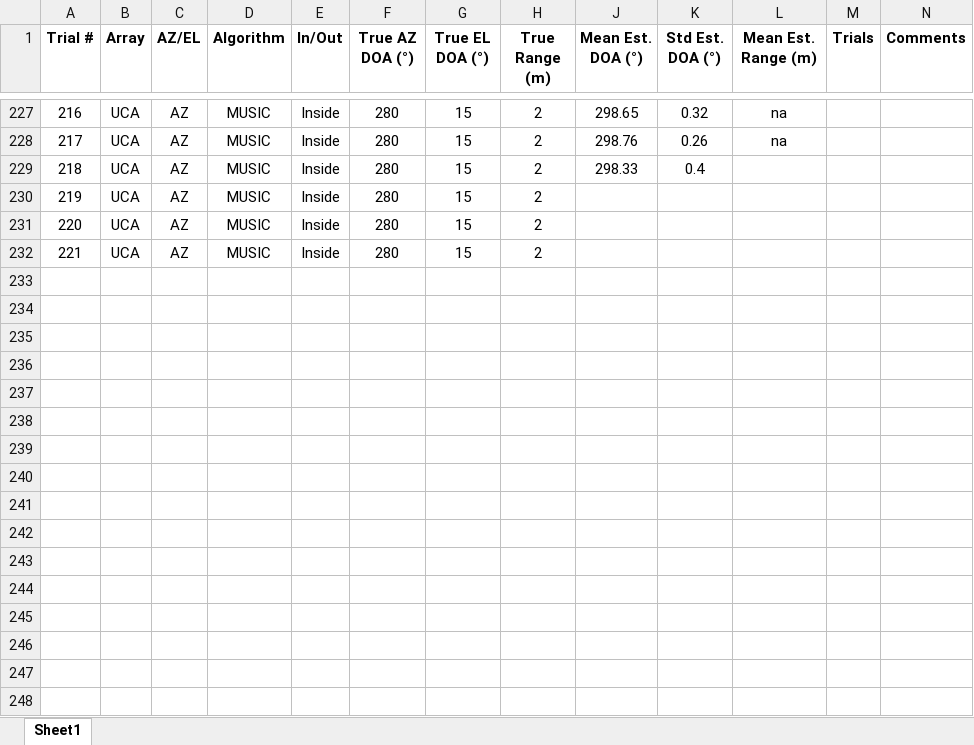
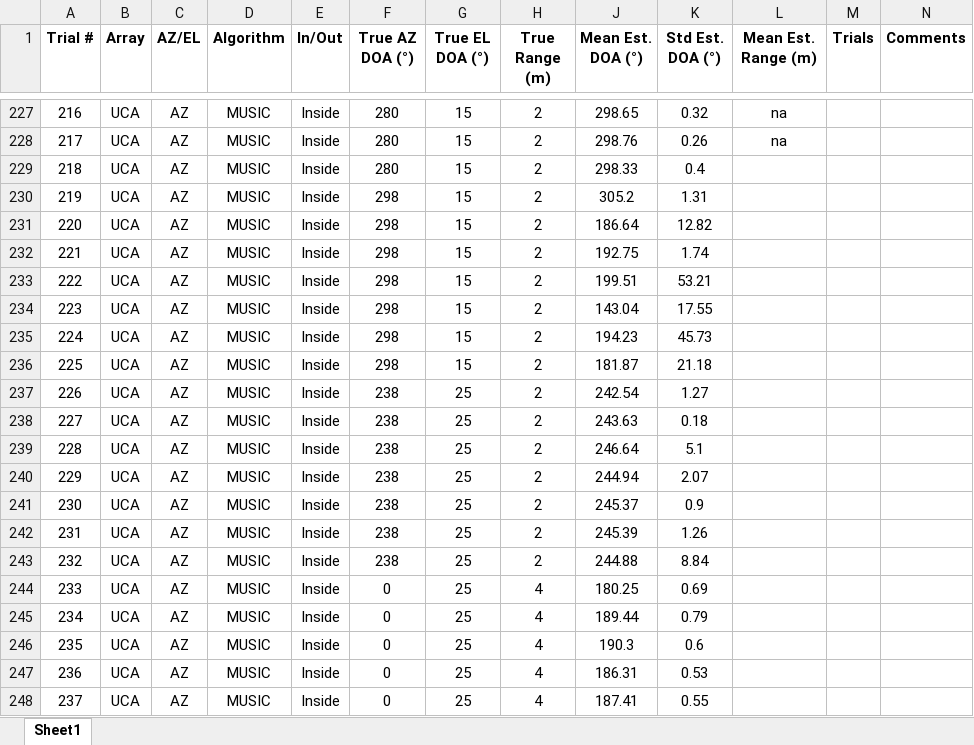
Before and after one commit to LogBoxx/doa26-etamu, an Excel workbook: Data Collection/2026 DoA Capstone Azimith DoA Compare.xlsx, sheet Sheet1, drawn as a sheet; only a part is shown, gaps mark what is left out; values as stored, in another font and other column widths than the file's, no borders; the diff covers the shown part only; the diff names each change by its address in the sheet, - before the commit and + after, or states it on an @@ line.

Commit message:
2/25 11:56p

```diff
--- a/Data Collection/2026 DoA Capstone Azimith DoA Compare.xlsx (sheet Sheet1)
+++ b/Data Collection/2026 DoA Capstone Azimith DoA Compare.xlsx (sheet Sheet1)
-F230:F232 (True AZ DOA (°)): 280
+F230:F232 (True AZ DOA (°)): 298
-J230 (Mean Est. DOA (°)): (empty)
+J230 (Mean Est. DOA (°)): 305.2
-K230 (Std Est. DOA (°)): (empty)
+K230 (Std Est. DOA (°)): 1.31
-J231 (Mean Est. DOA (°)): (empty)
+J231 (Mean Est. DOA (°)): 186.64
-K231 (Std Est. DOA (°)): (empty)
+K231 (Std Est. DOA (°)): 12.82
-J232 (Mean Est. DOA (°)): (empty)
+J232 (Mean Est. DOA (°)): 192.75
-K232 (Std Est. DOA (°)): (empty)
+K232 (Std Est. DOA (°)): 1.74
+row 233: 222 | UCA | AZ | MUSIC | Inside | 298 | 15 | 2 | 199.51 | 53.21
+row 234: 223 | UCA | AZ | MUSIC | Inside | 298 | 15 | 2 | 143.04 | 17.55
+row 235: 224 | UCA | AZ | MUSIC | Inside | 298 | 15 | 2 | 194.23 | 45.73
+row 236: 225 | UCA | AZ | MUSIC | Inside | 298 | 15 | 2 | 181.87 | 21.18
+row 237: 226 | UCA | AZ | MUSIC | Inside | 238 | 25 | 2 | 242.54 | 1.27
+row 238: 227 | UCA | AZ | MUSIC | Inside | 238 | 25 | 2 | 243.63 | 0.18
+row 239: 228 | UCA | AZ | MUSIC | Inside | 238 | 25 | 2 | 246.64 | 5.1
+row 240: 229 | UCA | AZ | MUSIC | Inside | 238 | 25 | 2 | 244.94 | 2.07
+row 241: 230 | UCA | AZ | MUSIC | Inside | 238 | 25 | 2 | 245.37 | 0.9
+row 242: 231 | UCA | AZ | MUSIC | Inside | 238 | 25 | 2 | 245.39 | 1.26
+row 243: 232 | UCA | AZ | MUSIC | Inside | 238 | 25 | 2 | 244.88 | 8.84
+row 244: 233 | UCA | AZ | MUSIC | Inside | 0 | 25 | 4 | 180.25 | 0.69
+row 245: 234 | UCA | AZ | MUSIC | Inside | 0 | 25 | 4 | 189.44 | 0.79
+row 246: 235 | UCA | AZ | MUSIC | Inside | 0 | 25 | 4 | 190.3 | 0.6
+row 247: 236 | UCA | AZ | MUSIC | Inside | 0 | 25 | 4 | 186.31 | 0.53
+row 248: 237 | UCA | AZ | MUSIC | Inside | 0 | 25 | 4 | 187.41 | 0.55
```
Also changed, not shown: 66 added rows elsewhere in this sheet.
